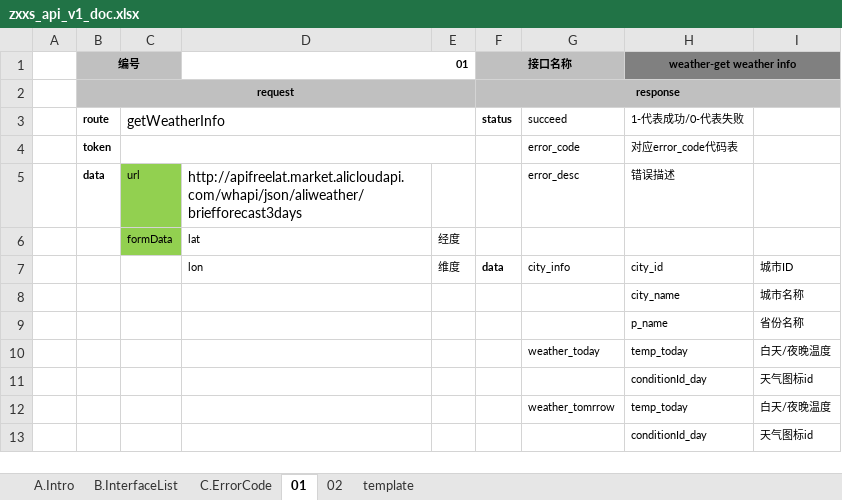
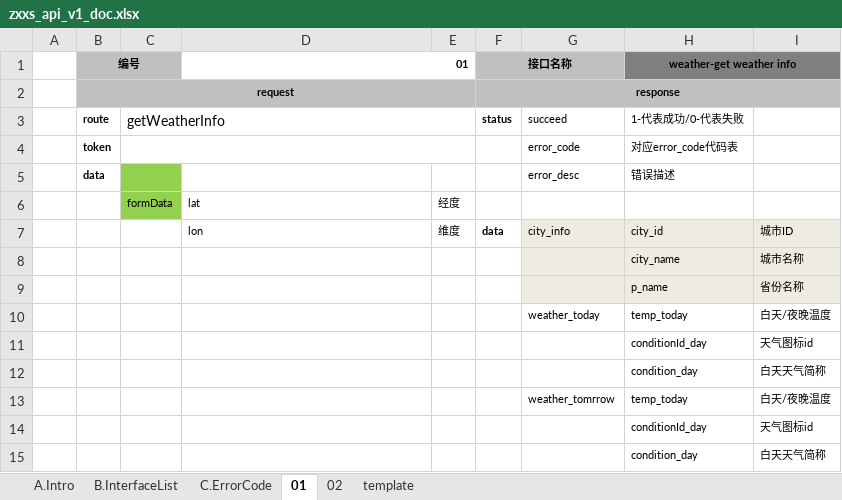
Before and after one commit to songbingyi/gasprice, an Excel workbook: zxxs_api_v1_doc.xlsx, sheet 01, drawn as a sheet; values as stored, in another font and other column widths than the file's, no borders; the diff names each change by its address in the sheet, - before the commit and + after, or states it on an @@ line.

```diff
--- a/zxxs_api_v1_doc.xlsx (sheet 01)
+++ b/zxxs_api_v1_doc.xlsx (sheet 01)
-C5: url
+C5: (empty)
-D5 (01): http://apifreelat.market.alicloudapi.com/whapi/json/aliweather/briefforecast3days
+D5 (01): (empty)
-G7:I9 fill: none
+G7:I9 fill: #EEECE1
+row 12:  |  |  |  |  |  |  | condition_day | 白天天气简称
+row 15:  |  |  |  |  |  |  | condition_day | 白天天气简称
```
Also changed, not shown: charts or pictures, 4 other files.
